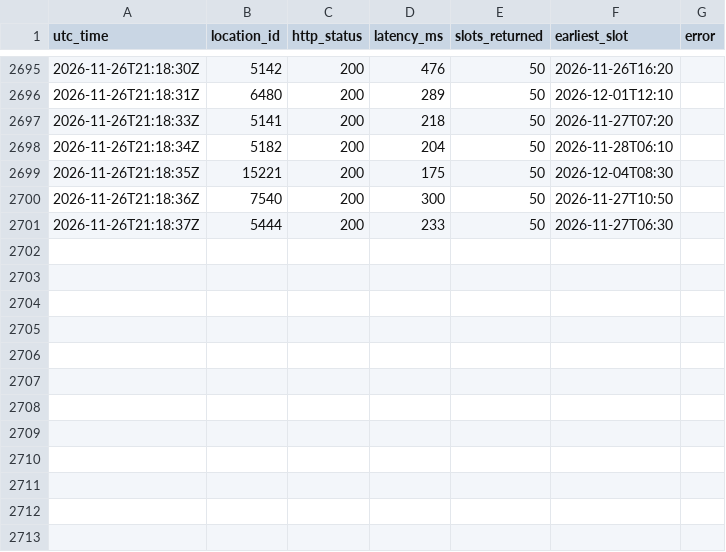
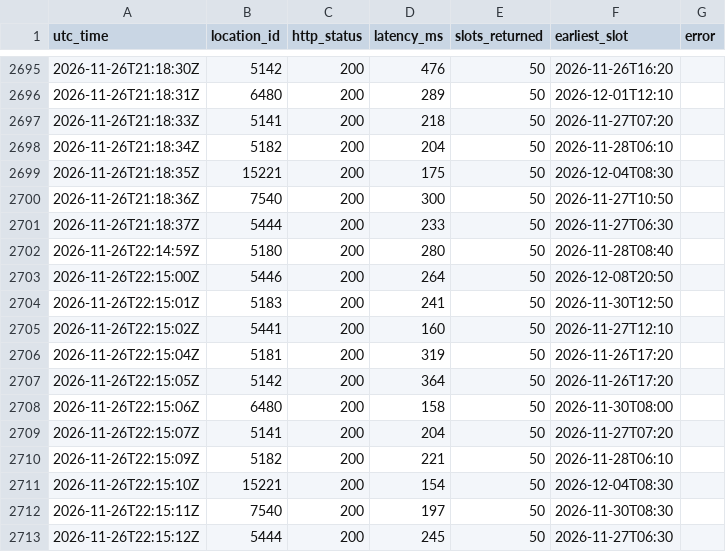
Before and after one commit to Ksherief2006-commits/slotprobe, a CSV file: data.csv, drawn as a sheet; only a part is shown, gaps mark what is left out.

Commit message:
poll 2026-11-26T22:15:13Z

```diff
--- a/data.csv
+++ b/data.csv
@@ -2701 +2701,13 @@ utc_time,location_id,http_status,latency_ms,slots_returned,earliest_slot,error
 2026-11-26T21:18:37Z,5444,200,233,50,2026-11-27T06:30,
+2026-11-26T22:14:59Z,5180,200,280,50,2026-11-28T08:40,
+2026-11-26T22:15:00Z,5446,200,264,50,2026-12-08T20:50,
+2026-11-26T22:15:01Z,5183,200,241,50,2026-11-30T12:50,
+2026-11-26T22:15:02Z,5441,200,160,50,2026-11-27T12:10,
+2026-11-26T22:15:04Z,5181,200,319,50,2026-11-26T17:20,
+2026-11-26T22:15:05Z,5142,200,364,50,2026-11-26T17:20,
+2026-11-26T22:15:06Z,6480,200,158,50,2026-11-30T08:00,
+2026-11-26T22:15:07Z,5141,200,204,50,2026-11-27T07:20,
+2026-11-26T22:15:09Z,5182,200,221,50,2026-11-28T06:10,
+2026-11-26T22:15:10Z,15221,200,154,50,2026-12-04T08:30,
+2026-11-26T22:15:11Z,7540,200,197,50,2026-11-30T08:30,
+2026-11-26T22:15:12Z,5444,200,245,50,2026-11-27T06:30,
```
